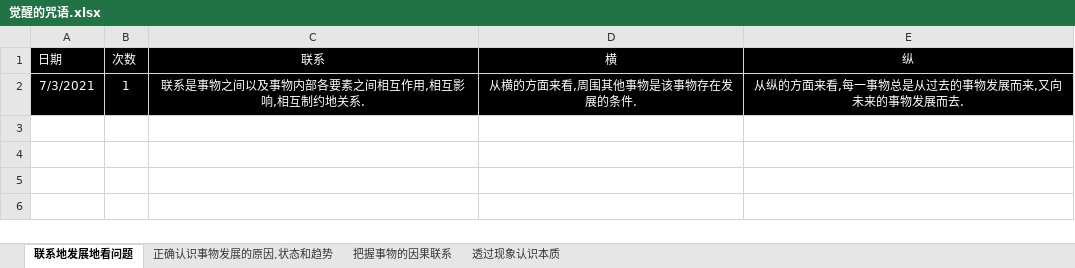
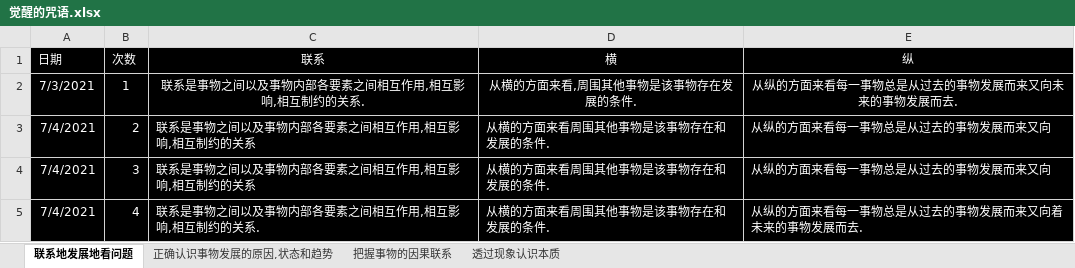
Before and after one commit to 1211ciel/ciel, an Excel workbook: 觉醒的咒语.xlsx, sheet 联系地发展地看问题, drawn as a sheet; values as stored, in another font and other column widths than the file's, no borders; the diff names each change by its address in the sheet, - before the commit and + after, or states it on an @@ line.

```diff
--- a/觉醒的咒语.xlsx (sheet 联系地发展地看问题)
+++ b/觉醒的咒语.xlsx (sheet 联系地发展地看问题)
-C2 (联系): 联系是事物之间以及事物内部各要素之间相互作用,相互影响,相互制约地关系.
+C2 (联系): 联系是事物之间以及事物内部各要素之间相互作用,相互影响,相互制约的关系.
-E2 (纵): 从纵的方面来看,每一事物总是从过去的事物发展而来,又向未来的事物发展而去.
+E2 (纵): 从纵的方面来看每一事物总是从过去的事物发展而来又向未来的事物发展而去.
+row 3: 7/4/2021 | 2 | 联系是事物之间以及事物内部各要素之间相互作用,相互影响,相互制约的关系 | 从横的方面来看周围其他事物是该事物存在和发展的条件. | 从纵的方面来看每一事物总是从过去的事物发展而来又向
+row 4: 7/4/2021 | 3 | 联系是事物之间以及事物内部各要素之间相互作用,相互影响,相互制约的关系 | 从横的方面来看周围其他事物是该事物存在和发展的条件. | 从纵的方面来看每一事物总是从过去的事物发展而来又向
+row 5: 7/4/2021 | 4 | 联系是事物之间以及事物内部各要素之间相互作用,相互影响,相互制约的关系. | 从横的方面来看周围其他事物是该事物存在和发展的条件. | 从纵的方面来看每一事物总是从过去的事物发展而来又向着未来的事物发展而去.
```
Also changed, not shown: sheet 正确认识事物发展的原因,状态和趋势, sheet 透过现象认识本质, sheet 把握事物的因果联系, ciel.xlsx, 1 other file.
